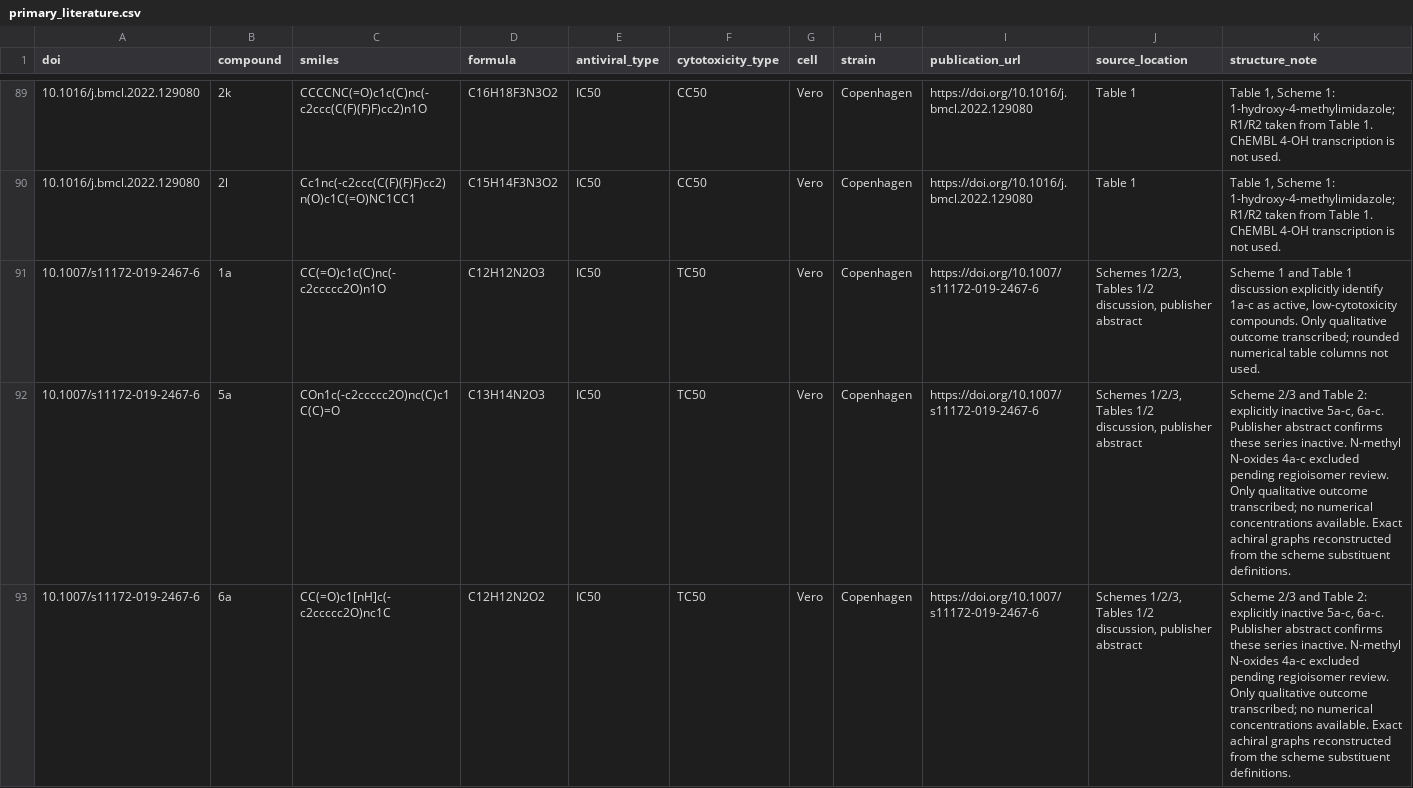
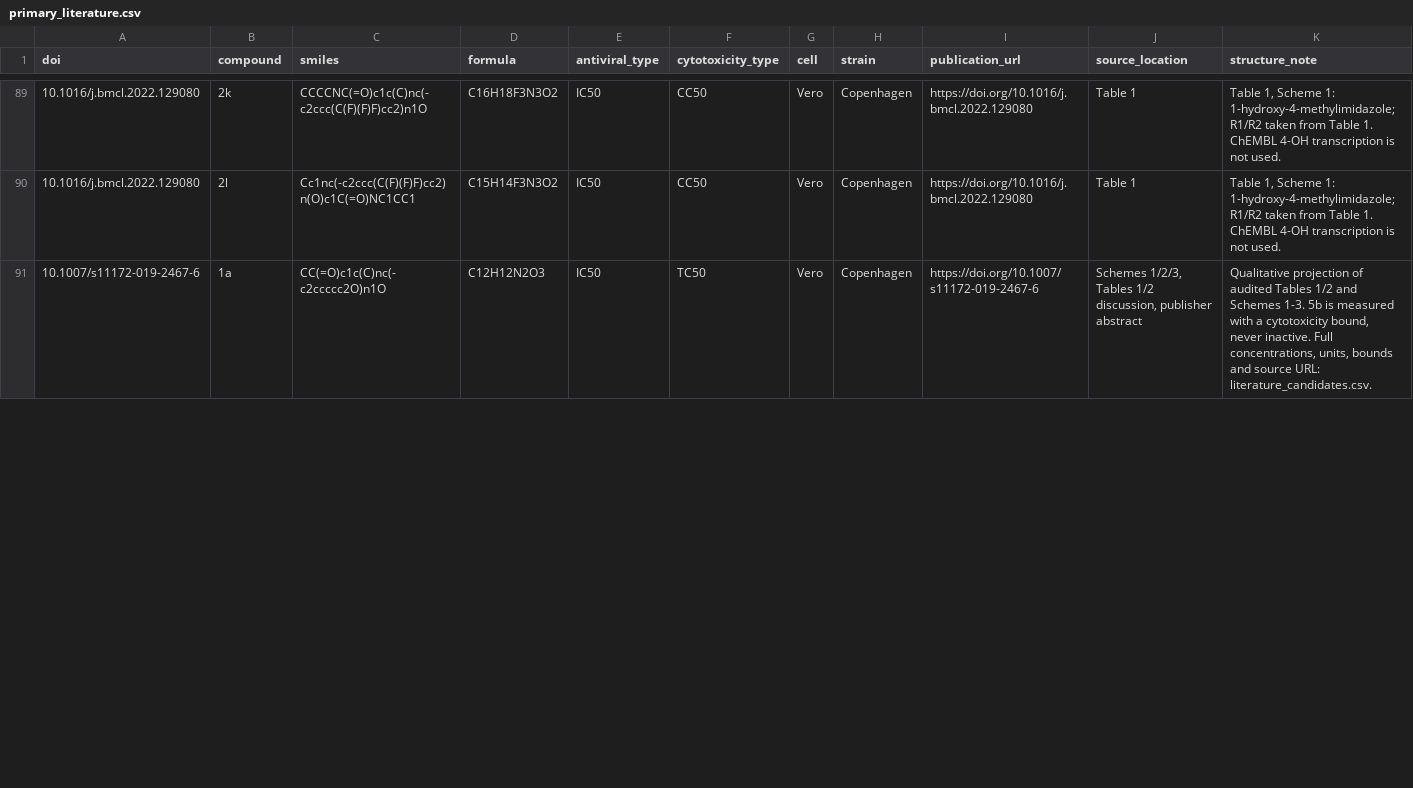
Before and after one commit to tea-nuri/vaccinia-si-prediction, a CSV file: data/primary_literature.csv, drawn as a sheet; only a part is shown, gaps mark what is left out; removed rows and columns are numbered as before the commit, all else as after; rows hold the shown columns only; the diff covers the shown part only; the diff names each change by its address in the sheet, - before the commit and + after, or states it on an @@ line.

Commit message:
Audit primary imidazole tables, fix bounded activity and validate local candidate

```diff
--- a/data/primary_literature.csv
+++ b/data/primary_literature.csv
-K91 (structure_note): Scheme 1 and Table 1 discussion explicitly identify 1a-c as active, low-cytotoxicity compounds. Only qualitative outcome transcribed; rounded numerical table columns not used.
+K91 (structure_note): Qualitative projection of audited Tables 1/2 and Schemes 1-3. 5b is measured with a cytotoxicity bound, never inactive. Full concentrations, units, bounds and source URL: literature_candidates.csv.
-row 92: 10.1007/s11172-019-2467-6 | 5a | COn1c(-c2ccccc2O)nc(C)c1C(C)=O | C13H14N2O3 | IC50 | TC50 | Vero | Copenhagen | https://doi.org/10.1007/s11172-019-2467-6 | Schemes 1/2/3, Tables 1/2 discussion, publisher abstract | Scheme 2/3 and Table 2: explicitly inactive 5a-c, 6a-c. Publisher abstract confirms these series inactive. N-methyl N-oxides 4a-c excluded pending regioisomer review. Only qualitative outcome transcribed; no numerical concentrations available. Exact achiral graphs reconstructed from the scheme substituent definitions.
-row 93: 10.1007/s11172-019-2467-6 | 6a | CC(=O)c1[nH]c(-c2ccccc2O)nc1C | C12H12N2O2 | IC50 | TC50 | Vero | Copenhagen | https://doi.org/10.1007/s11172-019-2467-6 | Schemes 1/2/3, Tables 1/2 discussion, publisher abstract | Scheme 2/3 and Table 2: explicitly inactive 5a-c, 6a-c. Publisher abstract confirms these series inactive. N-methyl N-oxides 4a-c excluded pending regioisomer review. Only qualitative outcome transcribed; no numerical concentrations available. Exact achiral graphs reconstructed from the scheme substituent definitions.
```
Also changed, not shown: 2 added rows and 15 edited cells elsewhere in this file, 13 other files.
